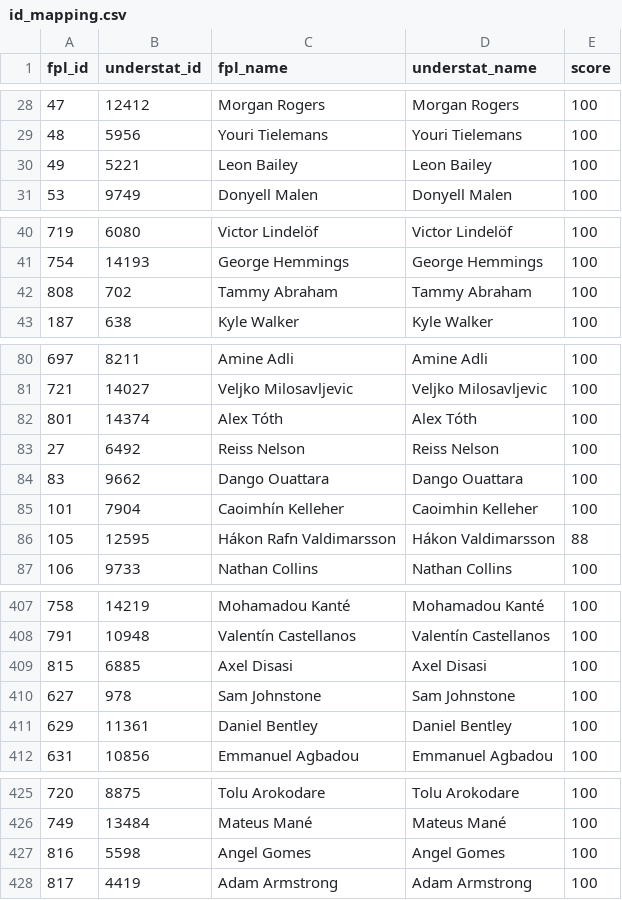
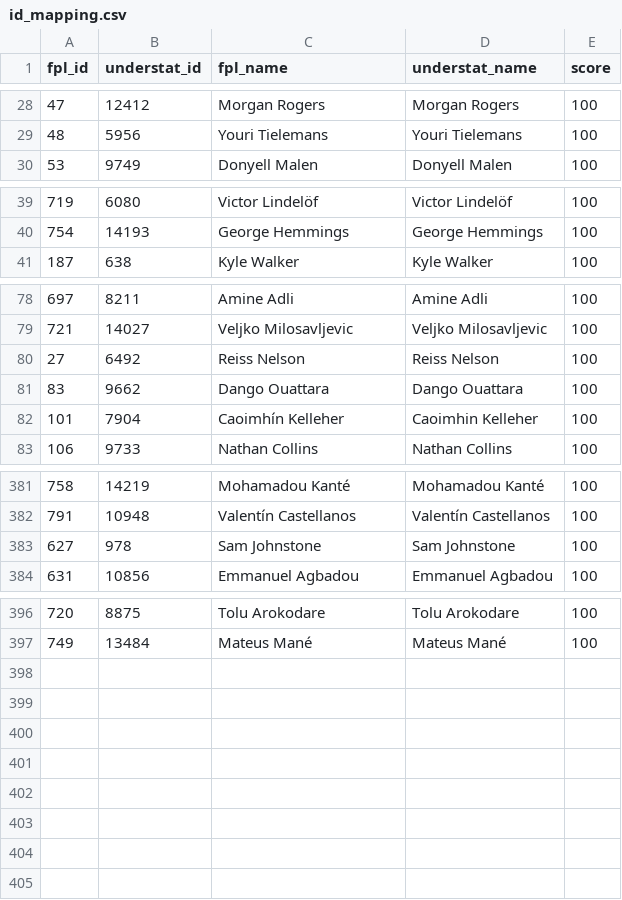
Before and after one commit to PaulKumswa/FPL-Wizard, a CSV file: data/processed/id_mapping.csv, drawn as a sheet; only a part is shown, gaps mark what is left out; the diff covers the shown part only.

```diff
--- a/data/processed/id_mapping.csv
+++ b/data/processed/id_mapping.csv
@@ -29,3 +29,2 @@ fpl_id,understat_id,fpl_name,understat_name,score
 48,5956,Youri Tielemans,Youri Tielemans,100
-49,5221,Leon Bailey,Leon Bailey,100
 53,9749,Donyell Malen,Donyell Malen,100
@@ -41,3 +40,2 @@ fpl_id,understat_id,fpl_name,understat_name,score
 754,14193,George Hemmings,George Hemmings,100
-808,702,Tammy Abraham,Tammy Abraham,100
 187,638,Kyle Walker,Kyle Walker,100
@@ -81,3 +79,2 @@ fpl_id,understat_id,fpl_name,understat_name,score
 721,14027,Veljko Milosavljevic,Veljko Milosavljevic,100
-801,14374,Alex Tóth,Alex Tóth,100
 27,6492,Reiss Nelson,Reiss Nelson,100
@@ -85,3 +82,2 @@ fpl_id,understat_id,fpl_name,understat_name,score
 101,7904,Caoimhín Kelleher,Caoimhin Kelleher,100
-105,12595,Hákon Rafn Valdimarsson,Hákon Valdimarsson,88
 106,9733,Nathan Collins,Nathan Collins,100
@@ -408,5 +382,3 @@ fpl_id,understat_id,fpl_name,understat_name,score
 791,10948,Valentín Castellanos,Valentín Castellanos,100
-815,6885,Axel Disasi,Axel Disasi,100
 627,978,Sam Johnstone,Sam Johnstone,100
-629,11361,Daniel Bentley,Daniel Bentley,100
 631,10856,Emmanuel Agbadou,Emmanuel Agbadou,100
@@ -426,3 +397 @@ fpl_id,understat_id,fpl_name,understat_name,score
 749,13484,Mateus Mané,Mateus Mané,100
-816,5598,Angel Gomes,Angel Gomes,100
-817,4419,Adam Armstrong,Adam Armstrong,100
```
Also changed, not shown: 23 removed rows elsewhere in this file, 31 other files.
